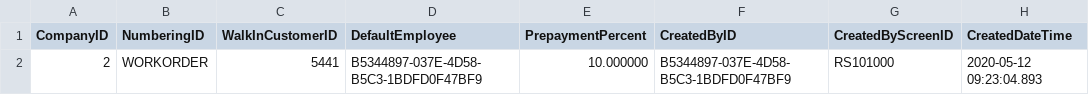
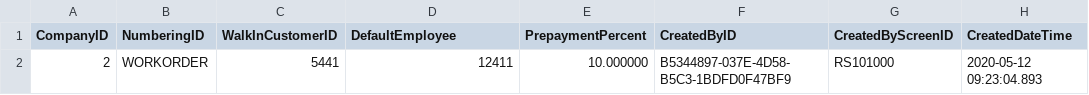
Before and after one commit to feeling-free/AcumaticaRestAPIHelper, a CSV file: Customization/T220/PhoneRepairShop/InputData/RSSVSetup.csv, drawn as a sheet; only a part is shown; the diff names each change by its address in the sheet, - before the commit and + after, or states it on an @@ line.

```diff
--- a/Customization/T220/PhoneRepairShop/InputData/RSSVSetup.csv
+++ b/Customization/T220/PhoneRepairShop/InputData/RSSVSetup.csv
-D2 (DefaultEmployee): B5344897-037E-4D58-B5C3-1BDFD0F47BF9
+D2 (DefaultEmployee): 12411
```
Also changed, not shown: 10 other files.
